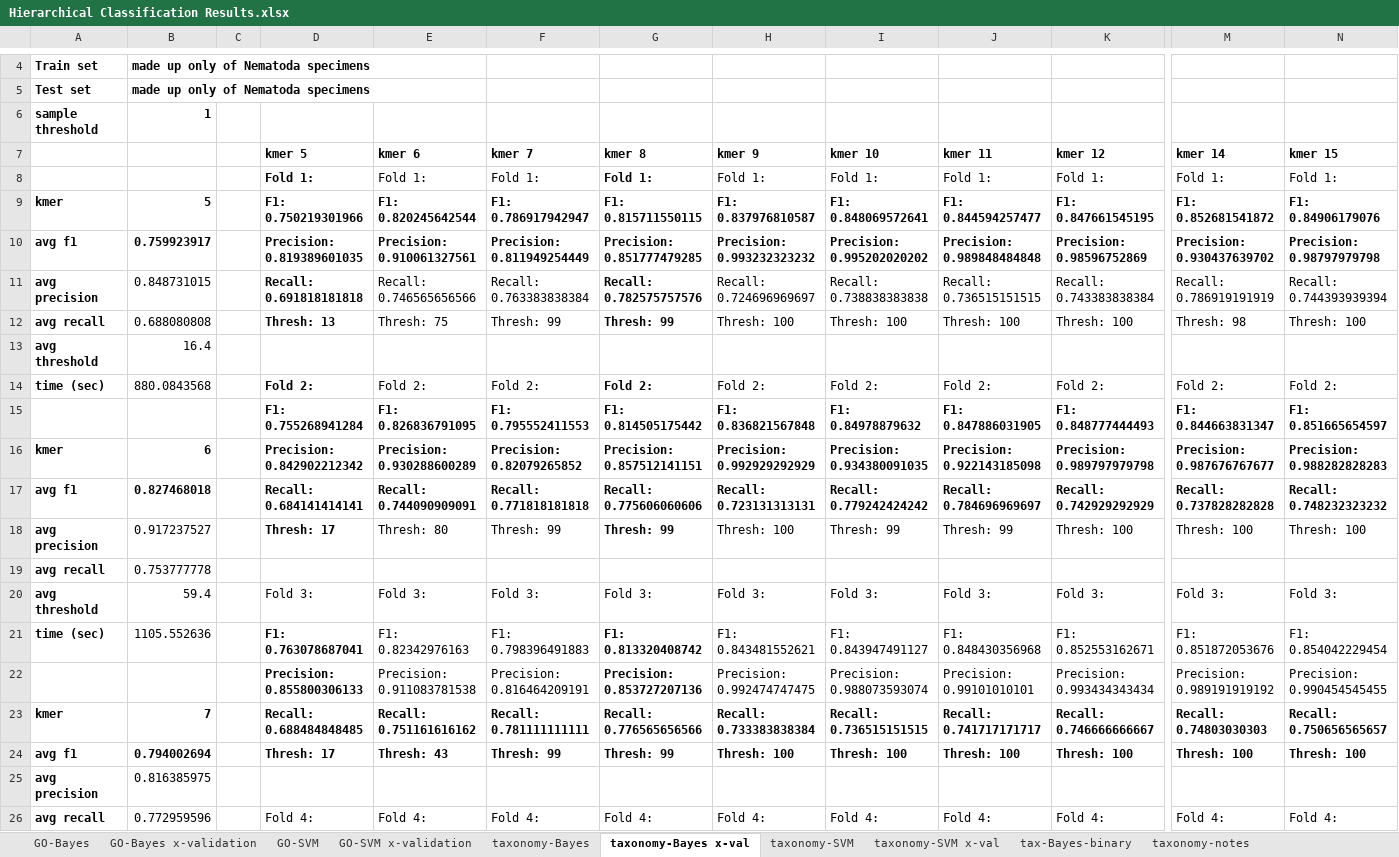
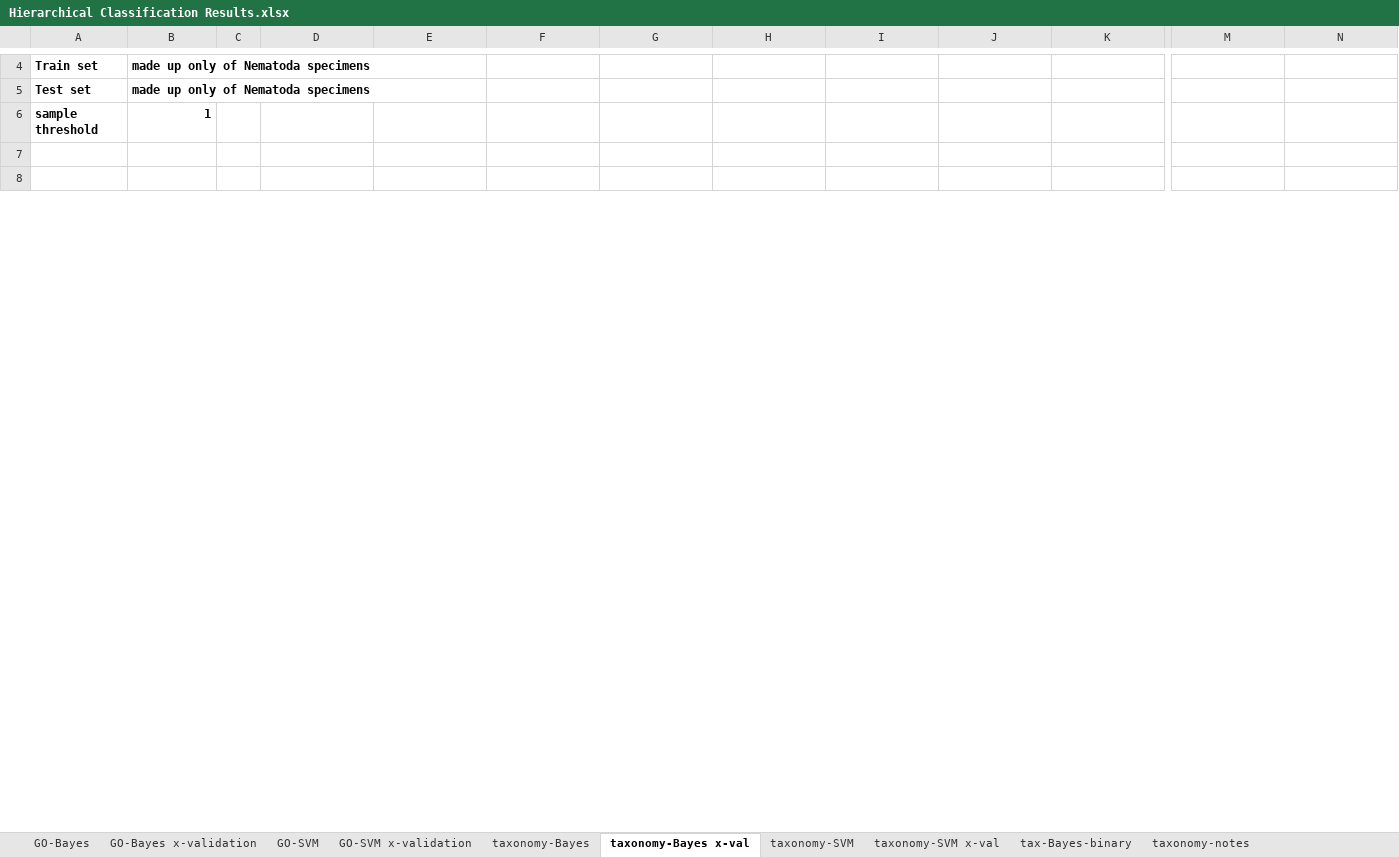
Before and after one commit to laineyzoo/protein_annotation, an Excel workbook: Hierarchical Classification Results.xlsx, sheet taxonomy-Bayes x-val, drawn as a sheet; only a part is shown, gaps mark what is left out; the shorter side is filled out with more unchanged rows; values as stored, in another font and other column widths than the file's, no borders; removed rows and columns are numbered as before the commit, all else as after; rows hold the shown columns only; the diff covers the shown part only; the diff names each change by its address in the sheet, - before the commit and + after, or states it on an @@ line.

```diff
--- a/Hierarchical Classification Results.xlsx (sheet taxonomy-Bayes x-val)
+++ b/Hierarchical Classification Results.xlsx (sheet taxonomy-Bayes x-val)
-row 7:  |  |  | kmer 5 | kmer 6 | kmer 7 | kmer 8 | kmer 9 | kmer 10 | kmer 11 | kmer 12 | kmer 14 | kmer 15
-row 8:  |  |  | Fold 1: | Fold 1: | Fold 1: | Fold 1: | Fold 1: | Fold 1: | Fold 1: | Fold 1: | Fold 1: | Fold 1:
-row 9: kmer | 5 |  | F1: 0.750219301966 | F1: 0.820245642544 | F1: 0.786917942947 | F1: 0.815711550115 | F1: 0.837976810587 | F1: 0.848069572641 | F1: 0.844594257477 | F1: 0.847661545195 | F1: 0.852681541872 | F1: 0.84906179076
-row 10: avg f1 | 0.759923917 |  | Precision: 0.819389601035 | Precision: 0.910061327561 | Precision: 0.811949254449 | Precision: 0.851777479285 | Precision: 0.993232323232 | Precision: 0.995202020202 | Precision: 0.989848484848 | Precision: 0.98596752869 | Precision: 0.930437639702 | Precision: 0.98797979798
-row 11: avg precision | 0.848731015 |  | Recall: 0.691818181818 | Recall: 0.746565656566 | Recall: 0.763383838384 | Recall: 0.782575757576 | Recall: 0.724696969697 | Recall: 0.738838383838 | Recall: 0.736515151515 | Recall: 0.743383838384 | Recall: 0.786919191919 | Recall: 0.744393939394
-row 12: avg recall | 0.688080808 |  | Thresh: 13 | Thresh: 75 | Thresh: 99 | Thresh: 99 | Thresh: 100 | Thresh: 100 | Thresh: 100 | Thresh: 100 | Thresh: 98 | Thresh: 100
-row 13: avg threshold | 16.4
-row 14: time (sec) | 880.0843568 |  | Fold 2: | Fold 2: | Fold 2: | Fold 2: | Fold 2: | Fold 2: | Fold 2: | Fold 2: | Fold 2: | Fold 2:
-row 15:  |  |  | F1: 0.755268941284 | F1: 0.826836791095 | F1: 0.795552411553 | F1: 0.814505175442 | F1: 0.836821567848 | F1: 0.84978879632 | F1: 0.847886031905 | F1: 0.848777444493 | F1: 0.844663831347 | F1: 0.851665654597
-row 16: kmer | 6 |  | Precision: 0.842902212342 | Precision: 0.930288600289 | Precision: 0.82079265852 | Precision: 0.857512141151 | Precision: 0.992929292929 | Precision: 0.934380091035 | Precision: 0.922143185098 | Precision: 0.989797979798 | Precision: 0.987676767677 | Precision: 0.988282828283
-row 17: avg f1 | 0.827468018 |  | Recall: 0.684141414141 | Recall: 0.744090909091 | Recall: 0.771818181818 | Recall: 0.775606060606 | Recall: 0.723131313131 | Recall: 0.779242424242 | Recall: 0.784696969697 | Recall: 0.742929292929 | Recall: 0.737828282828 | Recall: 0.748232323232
-row 18: avg precision | 0.917237527 |  | Thresh: 17 | Thresh: 80 | Thresh: 99 | Thresh: 99 | Thresh: 100 | Thresh: 99 | Thresh: 99 | Thresh: 100 | Thresh: 100 | Thresh: 100
-row 19: avg recall | 0.753777778
-row 20: avg threshold | 59.4 |  | Fold 3: | Fold 3: | Fold 3: | Fold 3: | Fold 3: | Fold 3: | Fold 3: | Fold 3: | Fold 3: | Fold 3:
-row 21: time (sec) | 1105.552636 |  | F1: 0.763078687041 | F1: 0.82342976163 | F1: 0.798396491883 | F1: 0.813320408742 | F1: 0.843481552621 | F1: 0.843947491127 | F1: 0.848430356968 | F1: 0.852553162671 | F1: 0.851872053676 | F1: 0.854042229454
-row 22:  |  |  | Precision: 0.855800306133 | Precision: 0.911083781538 | Precision: 0.816464209191 | Precision: 0.853727207136 | Precision: 0.992474747475 | Precision: 0.988073593074 | Precision: 0.99101010101 | Precision: 0.993434343434 | Precision: 0.989191919192 | Precision: 0.990454545455
-row 23: kmer | 7 |  | Recall: 0.688484848485 | Recall: 0.751161616162 | Recall: 0.781111111111 | Recall: 0.776565656566 | Recall: 0.733383838384 | Recall: 0.736515151515 | Recall: 0.741717171717 | Recall: 0.746666666667 | Recall: 0.74803030303 | Recall: 0.750656565657
-row 24: avg f1 | 0.794002694 |  | Thresh: 17 | Thresh: 43 | Thresh: 99 | Thresh: 99 | Thresh: 100 | Thresh: 100 | Thresh: 100 | Thresh: 100 | Thresh: 100 | Thresh: 100
-row 25: avg precision | 0.816385975
-row 26: avg recall | 0.772959596 |  | Fold 4: | Fold 4: | Fold 4: | Fold 4: | Fold 4: | Fold 4: | Fold 4: | Fold 4: | Fold 4: | Fold 4:
```
Also changed, not shown: 56 added rows, 36 removed rows, 13 edited cells and cell formats elsewhere in this sheet, sheet taxonomy-SVM x-val, sheet taxonomy-SVM, sheet taxonomy-Bayes, 1 other file.
